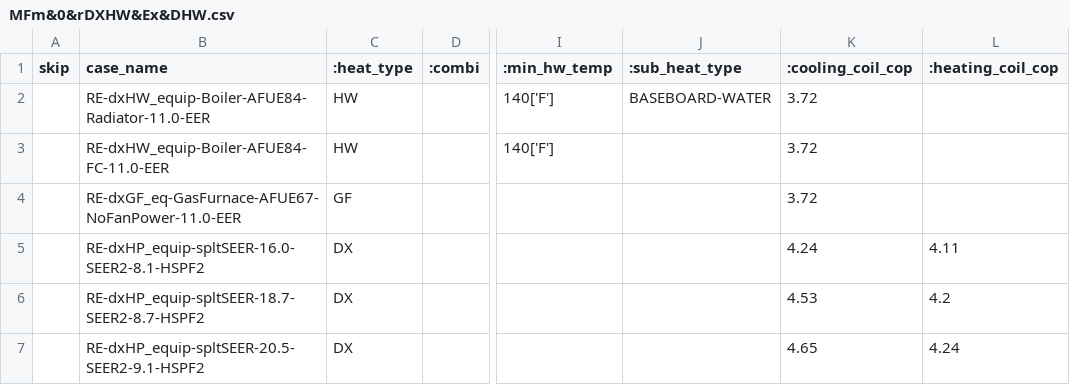
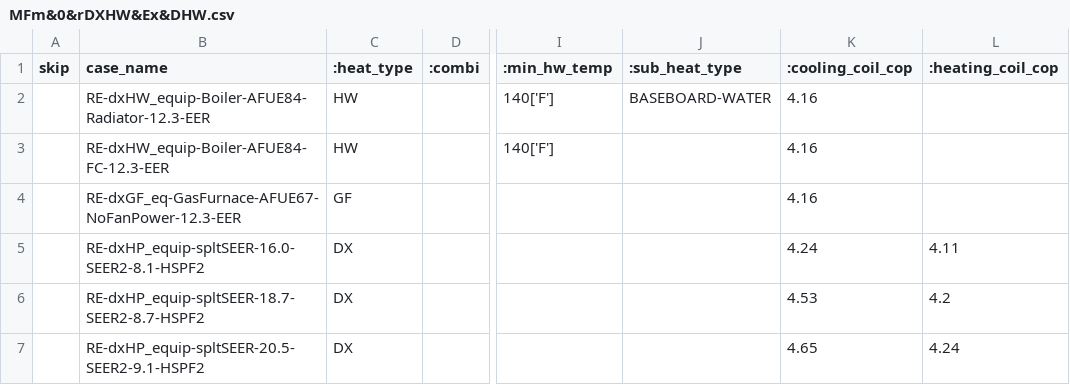
Before and after one commit to simularis/DEER-Prototypes-EnergyPlus, a CSV file: residential measures/SWHC044-08 Ductless HVAC Fuel Sub/SWHC044 Ductless HVAC Fuel Sub_MFm_Ex/cases/MFm&0&rDXHW&Ex&DHW.csv, drawn as a sheet; only a part is shown, gaps mark what is left out; the diff names each change by its address in the sheet, - before the commit and + after, or states it on an @@ line.

Commit message:
Revised AC baseline to 12.3 EER to align with new federal standard.

```diff
--- a/residential measures/SWHC044-08 Ductless HVAC Fuel Sub/SWHC044 Ductless HVAC Fuel Sub_MFm_Ex/cases/MFm&0&rDXHW&Ex&DHW.csv
+++ b/residential measures/SWHC044-08 Ductless HVAC Fuel Sub/SWHC044 Ductless HVAC Fuel Sub_MFm_Ex/cases/MFm&0&rDXHW&Ex&DHW.csv
-B2 (case_name): RE-dxHW_equip-Boiler-AFUE84-Radiator-11.0-EER
+B2 (case_name): RE-dxHW_equip-Boiler-AFUE84-Radiator-12.3-EER
-K2:K4 (:cooling_coil_cop): 3.72
+K2:K4 (:cooling_coil_cop): 4.16
-B3 (case_name): RE-dxHW_equip-Boiler-AFUE84-FC-11.0-EER
+B3 (case_name): RE-dxHW_equip-Boiler-AFUE84-FC-12.3-EER
-B4 (case_name): RE-dxGF_eq-GasFurnace-AFUE67-NoFanPower-11.0-EER
+B4 (case_name): RE-dxGF_eq-GasFurnace-AFUE67-NoFanPower-12.3-EER
```
